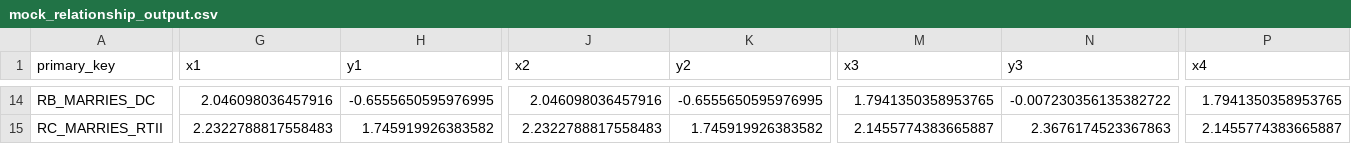
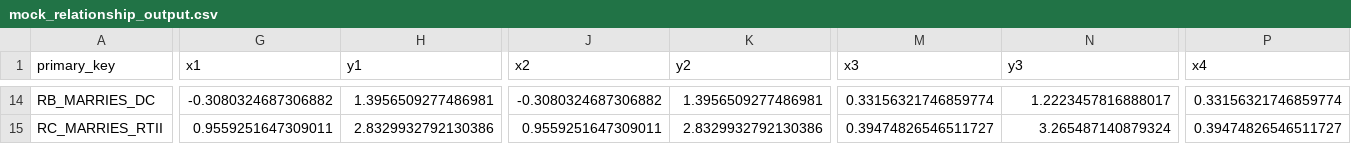
Before and after one commit to mailaw/3d-network-maps, a CSV file: data/mock_relationship_output.csv, drawn as a sheet; only a part is shown, gaps mark what is left out; the diff covers the shown part only; the diff names each change by its address in the sheet, - before the commit and + after, or states it on an @@ line.

```diff
--- a/data/mock_relationship_output.csv
+++ b/data/mock_relationship_output.csv
-G14 (x1): 2.046098036457916
+G14 (x1): -0.3080324687306882
-H14 (y1): -0.6555650595976995
+H14 (y1): 1.3956509277486981
-J14 (x2): 2.046098036457916
+J14 (x2): -0.3080324687306882
-K14 (y2): -0.6555650595976995
+K14 (y2): 1.3956509277486981
-M14 (x3): 1.7941350358953765
+M14 (x3): 0.33156321746859774
-N14 (y3): -0.007230356135382722
+N14 (y3): 1.2223457816888017
-P14 (x4): 1.7941350358953765
+P14 (x4): 0.33156321746859774
-G15 (x1): 2.2322788817558483
+G15 (x1): 0.9559251647309011
-H15 (y1): 1.745919926383582
+H15 (y1): 2.8329932792130386
-J15 (x2): 2.2322788817558483
+J15 (x2): 0.9559251647309011
-K15 (y2): 1.745919926383582
+K15 (y2): 2.8329932792130386
-M15 (x3): 2.1455774383665887
+M15 (x3): 0.39474826546511727
-N15 (y3): 2.3676174523367863
+N15 (y3): 3.265487140879324
-P15 (x4): 2.1455774383665887
+P15 (x4): 0.39474826546511727
```
Also changed, not shown: 98 edited cells elsewhere in this file, data/mock_entity_output.csv.
